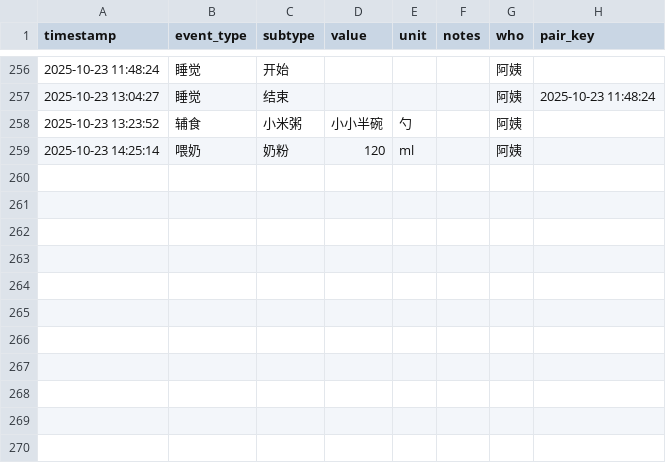
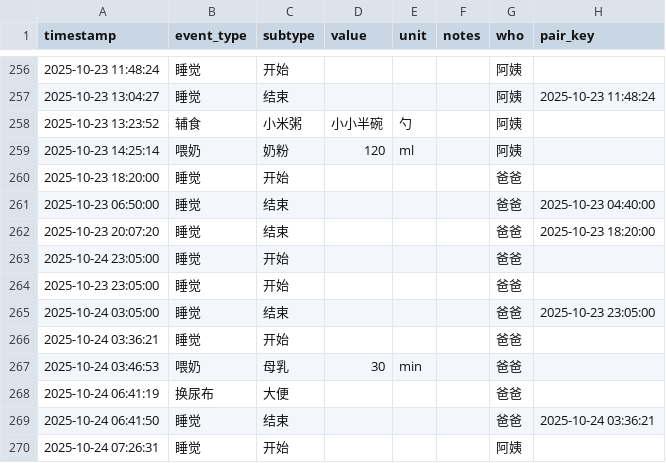
Before and after one commit to LeeAwesome/baby_daily, a CSV file: baby_log.csv, drawn as a sheet; only a part is shown, gaps mark what is left out; the diff names each change by its address in the sheet, - before the commit and + after, or states it on an @@ line.

Commit message:
update via Shortcuts

```diff
--- a/baby_log.csv
+++ b/baby_log.csv
+row 260: 2025-10-23 18:20:00 | 睡觉 | 开始 |  |  |  | 爸爸
+row 261: 2025-10-23 06:50:00 | 睡觉 | 结束 |  |  |  | 爸爸 | 2025-10-23 04:40:00
+row 262: 2025-10-23 20:07:20 | 睡觉 | 结束 |  |  |  | 爸爸 | 2025-10-23 18:20:00
+row 263: 2025-10-24 23:05:00 | 睡觉 | 开始 |  |  |  | 爸爸
+row 264: 2025-10-23 23:05:00 | 睡觉 | 开始 |  |  |  | 爸爸
+row 265: 2025-10-24 03:05:00 | 睡觉 | 结束 |  |  |  | 爸爸 | 2025-10-23 23:05:00
+row 266: 2025-10-24 03:36:21 | 睡觉 | 开始 |  |  |  | 爸爸
+row 267: 2025-10-24 03:46:53 | 喂奶 | 母乳 | 30 | min |  | 爸爸
+row 268: 2025-10-24 06:41:19 | 换尿布 | 大便 |  |  |  | 爸爸
+row 269: 2025-10-24 06:41:50 | 睡觉 | 结束 |  |  |  | 爸爸 | 2025-10-24 03:36:21
+row 270: 2025-10-24 07:26:31 | 睡觉 | 开始 |  |  |  | 阿姨
```
